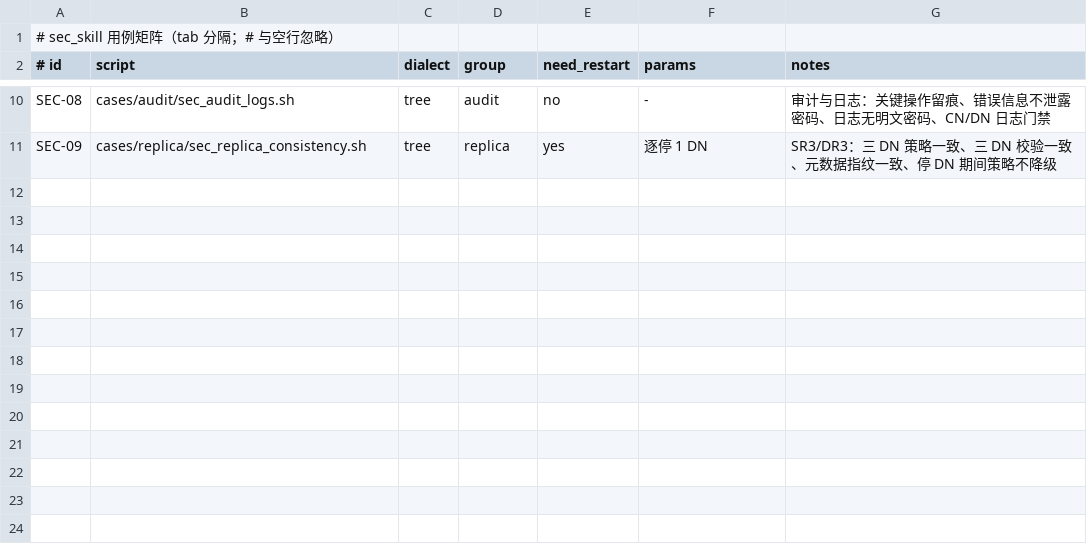
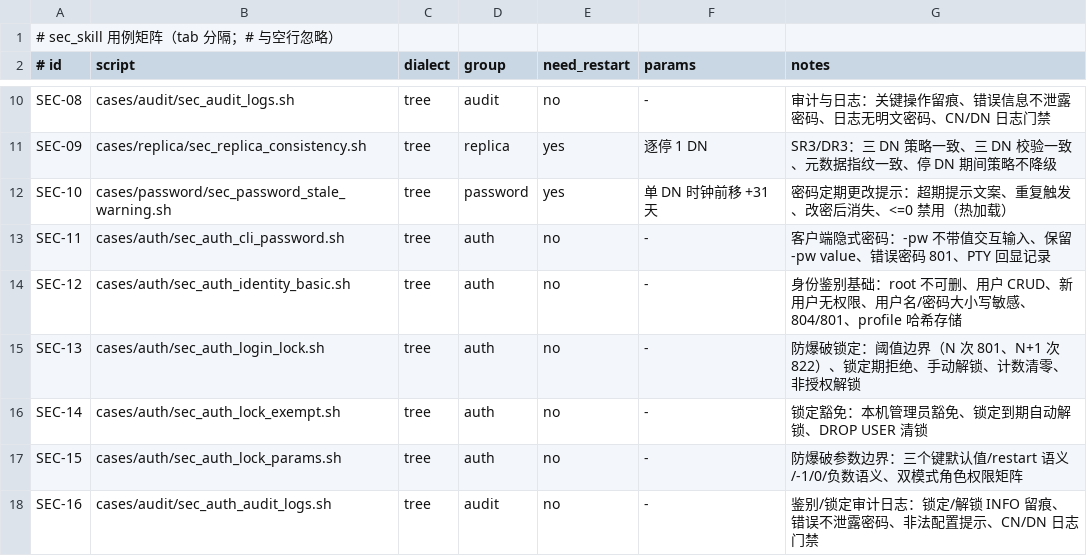
Before and after one commit to liuzhen1207/auto_shell_testcase, a TSV file: ai_auto_cases/192_168_99_80/sec_skill/cases/cases.tsv, drawn as a sheet; only a part is shown, gaps mark what is left out; the diff names each change by its address in the sheet, - before the commit and + after, or states it on an @@ line.

Commit message:
feat(sec_skill): 16 条用例经 SkillHub 导入 PLM 并在 PVE 3C3D 全部执行通过（TimechoDB-11006~11023）；记录台账与映射

```diff
--- a/ai_auto_cases/192_168_99_80/sec_skill/cases/cases.tsv
+++ b/ai_auto_cases/192_168_99_80/sec_skill/cases/cases.tsv
+row 12: SEC-10 | cases/password/sec_password_stale_warning.sh | tree | password | yes | 单 DN 时钟前移 +31 天 | 密码定期更改提示：超期提示文案、重复触发、改密后消失、<=0 禁用（热加载）
+row 13: SEC-11 | cases/auth/sec_auth_cli_password.sh | tree | auth | no | - | 客户端隐式密码：-pw 不带值交互输入、保留 -pw value、错误密码 801、PTY 回显记录
+row 14: SEC-12 | cases/auth/sec_auth_identity_basic.sh | tree | auth | no | - | 身份鉴别基础：root 不可删、用户 CRUD、新用户无权限、用户名/密码大小写敏感、804/801、profile 哈希存储
+row 15: SEC-13 | cases/auth/sec_auth_login_lock.sh | tree | auth | no | - | 防爆破锁定：阈值边界（N 次 801、N+1 次 822）、锁定期拒绝、手动解锁、计数清零、非授权解锁
+row 16: SEC-14 | cases/auth/sec_auth_lock_exempt.sh | tree | auth | no | - | 锁定豁免：本机管理员豁免、锁定到期自动解锁、DROP USER 清锁
+row 17: SEC-15 | cases/auth/sec_auth_lock_params.sh | tree | auth | no | - | 防爆破参数边界：三个键默认值/restart 语义/-1/0/负数语义、双模式角色权限矩阵
+row 18: SEC-16 | cases/audit/sec_auth_audit_logs.sh | tree | audit | no | - | 鉴别/锁定审计日志：锁定/解锁 INFO 留痕、错误不泄露密码、非法配置提示、CN/DN 日志门禁
```
Also changed, not shown: 6 other files.
